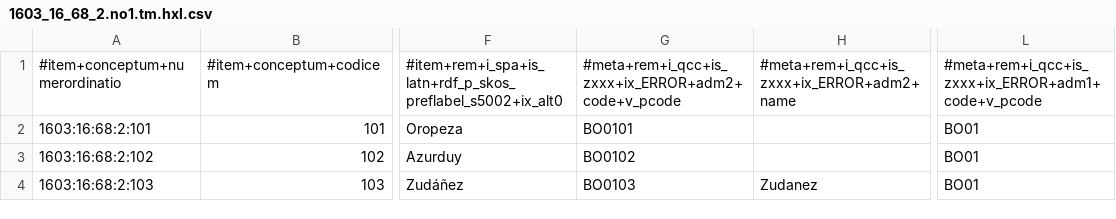
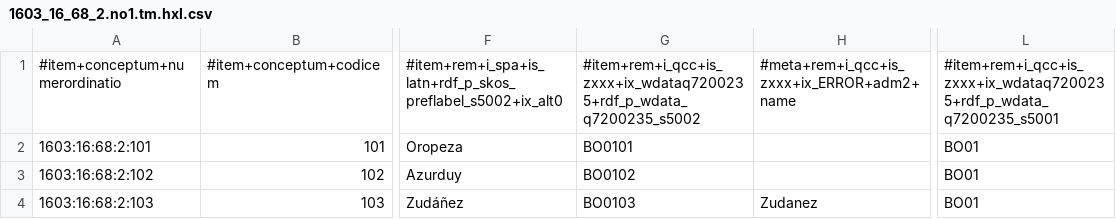
Before and after one commit to MDCIII/1603_16_68, a CSV file: 1603/16/68/2/1603_16_68_2.no1.tm.hxl.csv, drawn as a sheet; only a part is shown, gaps mark what is left out; the diff names each change by its address in the sheet, - before the commit and + after, or states it on an @@ line.

```diff
--- a/1603/16/68/2/1603_16_68_2.no1.tm.hxl.csv
+++ b/1603/16/68/2/1603_16_68_2.no1.tm.hxl.csv
-G1: #meta+rem+i_qcc+is_zxxx+ix_ERROR+adm2+code+v_pcode
+G1: #item+rem+i_qcc+is_zxxx+ix_wdataq7200235+rdf_p_wdata_q7200235_s5002
-L1: #meta+rem+i_qcc+is_zxxx+ix_ERROR+adm1+code+v_pcode
+L1: #item+rem+i_qcc+is_zxxx+ix_wdataq7200235+rdf_p_wdata_q7200235_s5001
```
Also changed, not shown: 1603/16/68/1/1603_16_68_1.no1.tm.hxl.csv, 1603/16/68/3/1603_16_68_3.no1.tm.hxl.csv, 11 other files.
